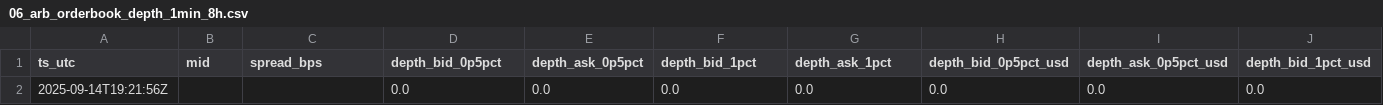
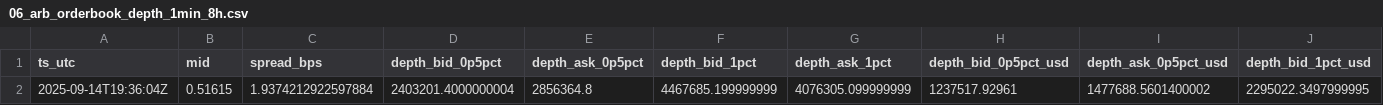
Before and after one commit to reddyKIM/run-, a CSV file: data/06_arb_orderbook_depth_1min_8h.csv, drawn as a sheet; only a part is shown; removed rows and columns are numbered as before the commit, all else as after; rows hold the shown columns only; the diff names each change by its address in the sheet, - before the commit and + after, or states it on an @@ line.

```diff
--- a/data/06_arb_orderbook_depth_1min_8h.csv
+++ b/data/06_arb_orderbook_depth_1min_8h.csv
-row 2: 2025-09-14T19:21:56Z |  |  | 0.0 | 0.0 | 0.0 | 0.0 | 0.0 | 0.0 | 0.0
+row 2: 2025-09-14T19:36:04Z | 0.51615 | 1.9374212922597884 | 2403201.4000000004 | 2856364.8 | 4467685.199999999 | 4076305.099999999 | 1237517.92961 | 1477688.5601400002 | 2295022.3497999995
```
Also changed, not shown: data/01_arb_15m_20d.csv, data/02_arb_1d_180d.csv, 5 other files.
